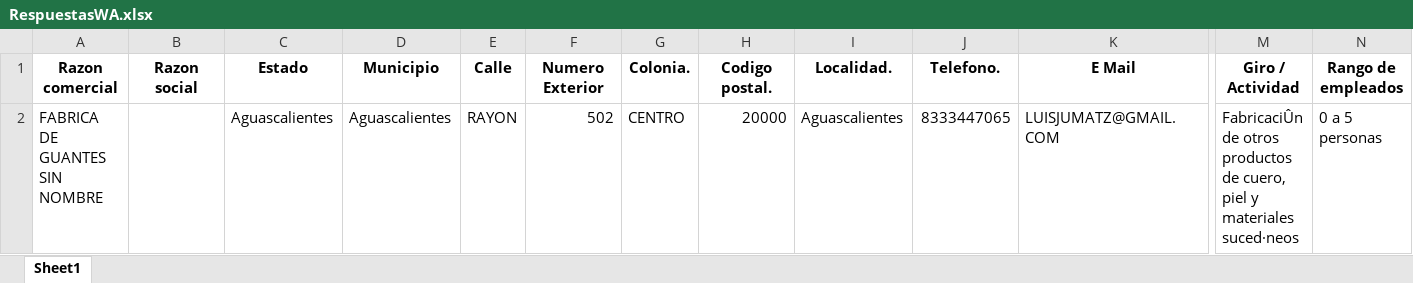
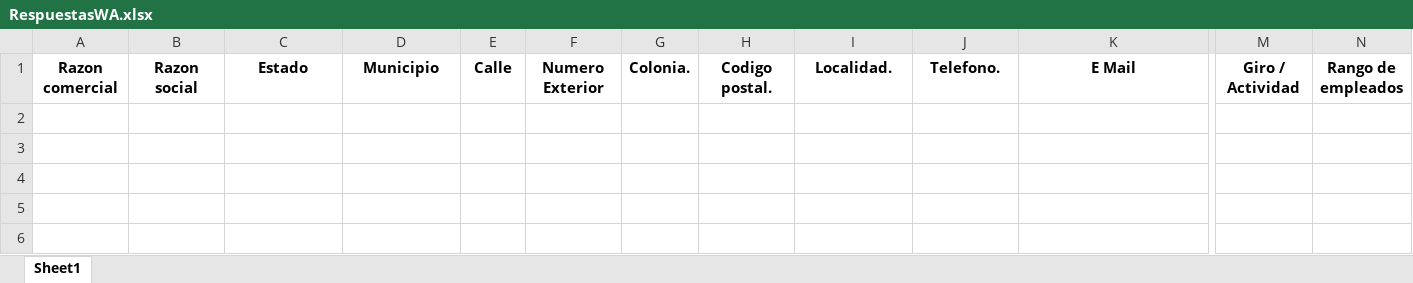
Before and after one commit to issmar/TB_MS-WB, an Excel workbook: MS&WS_Toolbox/RespuestasWA/RespuestasWA.xlsx, sheet Sheet1, drawn as a sheet; only a part is shown, gaps mark what is left out; values as stored, in another font and other column widths than the file's, no borders; rows hold the shown columns only; the diff names each change by its address in the sheet, - before the commit and + after, or states it on an @@ line.

```diff
--- a/MS&WS_Toolbox/RespuestasWA/RespuestasWA.xlsx (sheet Sheet1)
+++ b/MS&WS_Toolbox/RespuestasWA/RespuestasWA.xlsx (sheet Sheet1)
-row 2: FABRICA DE GUANTES SIN NOMBRE |  | Aguascalientes | Aguascalientes | RAYON | 502 | CENTRO | 20000 | Aguascalientes | 8333447065 | LUISJUMATZ@GMAIL.COM | FabricaciÛn de otros productos de cuero, piel y materiales suced·neos | 0 a 5 personas
```
Also changed, not shown: MS&WS_Toolbox/RespuestasMail/RespuestasCorreo.xlsx, 9 other files.
